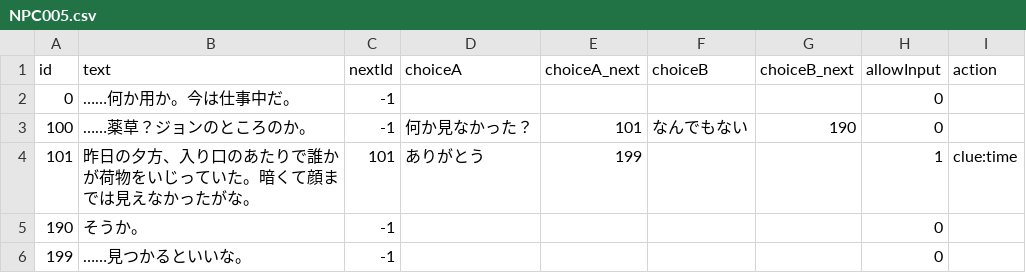
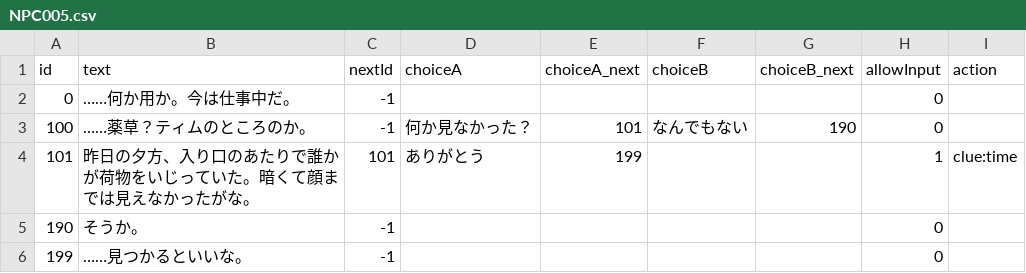
Before and after one commit to taka100822/Masters-Research-Experiment, a CSV file: Assets/Resources/dialogue/Q1/NPC005.csv, drawn as a sheet.

```diff
--- a/Assets/Resources/dialogue/Q1/NPC005.csv
+++ b/Assets/Resources/dialogue/Q1/NPC005.csv
@@ -2,3 +2,3 @@ id,text,nextId,choiceA,choiceA_next,choiceB,choiceB_next,allowInput,action
 0,……何か用か。今は仕事中だ。,-1,,,,,0,
-100,……薬草？ジョンのところのか。,-1,何か見なかった？,101,なんでもない,190,0,
+100,……薬草？ティムのところのか。,-1,何か見なかった？,101,なんでもない,190,0,
 101,昨日の夕方、入り口のあたりで誰かが荷物をいじっていた。暗くて顔までは見えなかったがな。,101,ありがとう,199,,,1,clue:time
```
Also changed, not shown: Assets/Resources/dialogue/Q1/NPC002.csv, Assets/Resources/dialogue/Q1/NPC006.csv, 8 other files.
